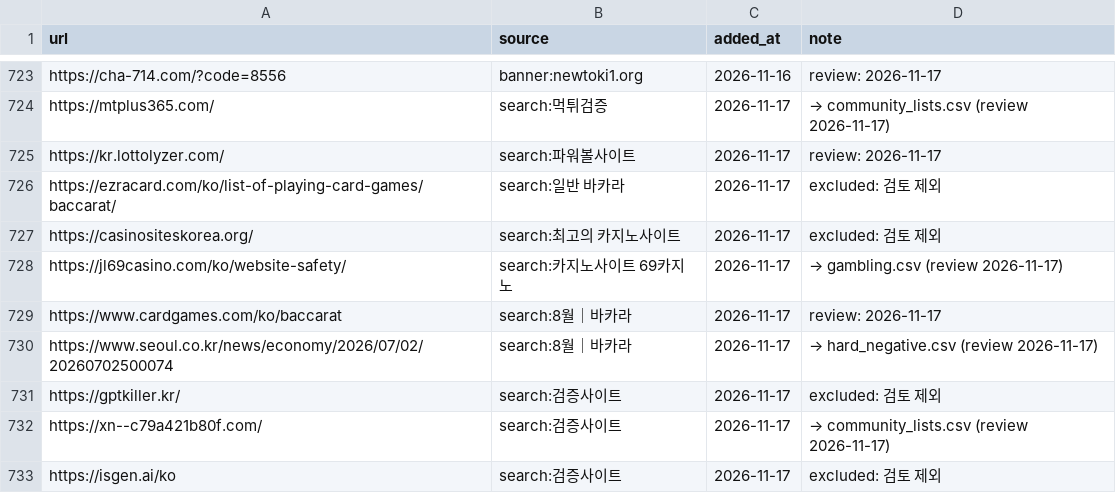
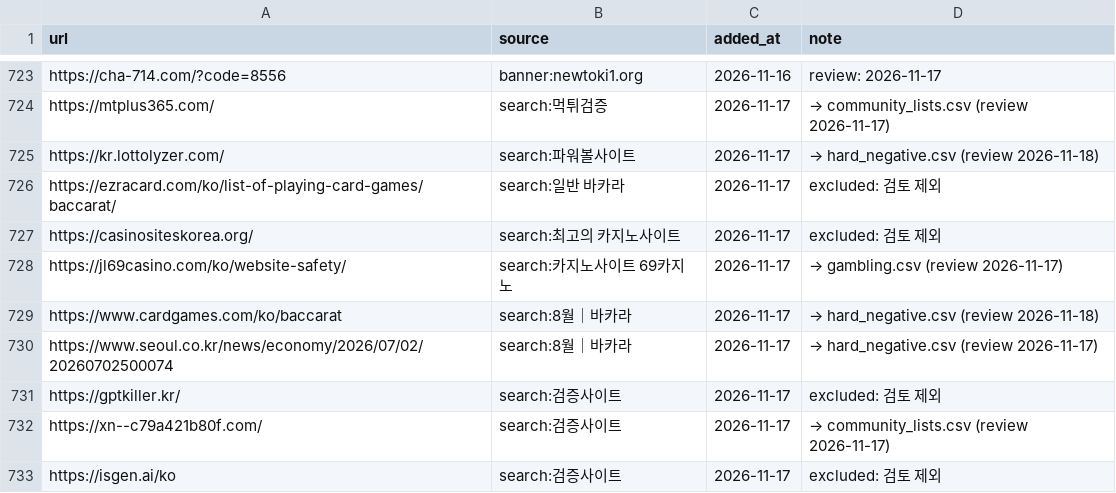
Before and after one commit to Holy-Min/gambling-content-detection, a CSV file: seeds/candidates.csv, drawn as a sheet; only a part is shown, gaps mark what is left out; the diff covers the shown part only.

```diff
--- a/seeds/candidates.csv
+++ b/seeds/candidates.csv
@@ -724,3 +724,3 @@ https://cha-714.com/?code=8556,banner:newtoki1.org,2026-11-16,review: 2026-11-17
 https://mtplus365.com/,search:먹튀검증,2026-11-17,→ community_lists.csv (review 2026-11-17)
-https://kr.lottolyzer.com/,search:파워볼사이트,2026-11-17,review: 2026-11-17
+https://kr.lottolyzer.com/,search:파워볼사이트,2026-11-17,→ hard_negative.csv (review 2026-11-18)
 https://ezracard.com/ko/list-of-playing-card-games/baccarat/,search:일반 바카라,2026-11-17,excluded: 검토 제외
@@ -728,3 +728,3 @@ https://casinositeskorea.org/,search:최고의 카지노사이트,2026-11-17,exc
 https://jl69casino.com/ko/website-safety/,search:카지노사이트 69카지노,2026-11-17,→ gambling.csv (review 2026-11-17)
-https://www.cardgames.com/ko/baccarat,search:8월｜바카라,2026-11-17,review: 2026-11-17
+https://www.cardgames.com/ko/baccarat,search:8월｜바카라,2026-11-17,→ hard_negative.csv (review 2026-11-18)
 https://www.seoul.co.kr/news/economy/2026/07/02/20260702500074,search:8월｜바카라,2026-11-17,→ hard_negative.csv (review 2026-11-17)
```
Also changed, not shown: 45 added rows elsewhere in this file, seeds/community_lists.csv, seeds/embedded_banner.csv, 3 other files.
